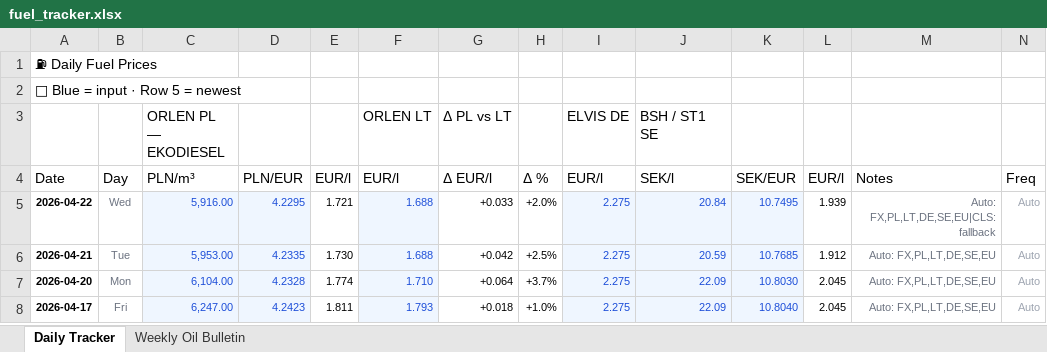
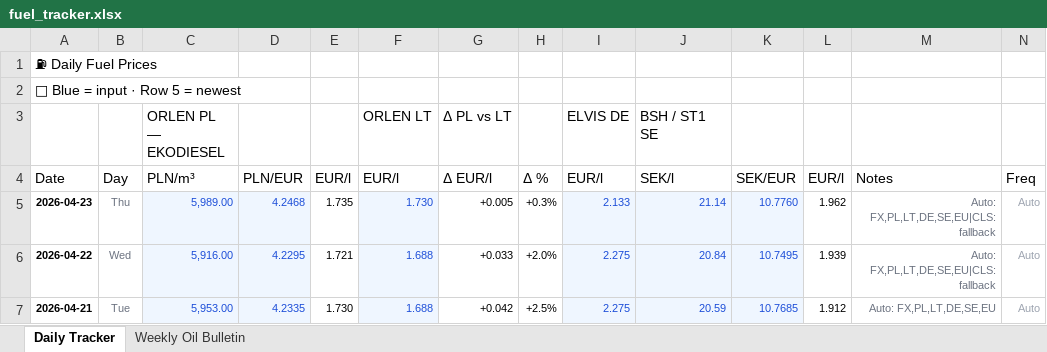
Before and after one commit to harkis123/Fuel-Tracker, an Excel workbook: fuel_tracker.xlsx, sheet Daily Tracker, drawn as a sheet; only a part is shown; the shorter side is filled out with more unchanged rows; values as stored, in another font and other column widths than the file's, no borders; the diff names each change by its address in the sheet, - before the commit and + after, or states it on an @@ line.

```diff
--- a/fuel_tracker.xlsx (sheet Daily Tracker)
+++ b/fuel_tracker.xlsx (sheet Daily Tracker)
+row 5: 2026-04-23 | Thu | 5,989.00 | 4.2468 | 1.735 | 1.730 | +0.005 | +0.3% | 2.133 | 21.14 | 10.7760 | 1.962 | Auto: FX,PL,LT,DE,SE,EU|CLS:fallback | Auto
```
Also changed, not shown: sheet Weekly Oil Bulletin, 1 other file.
